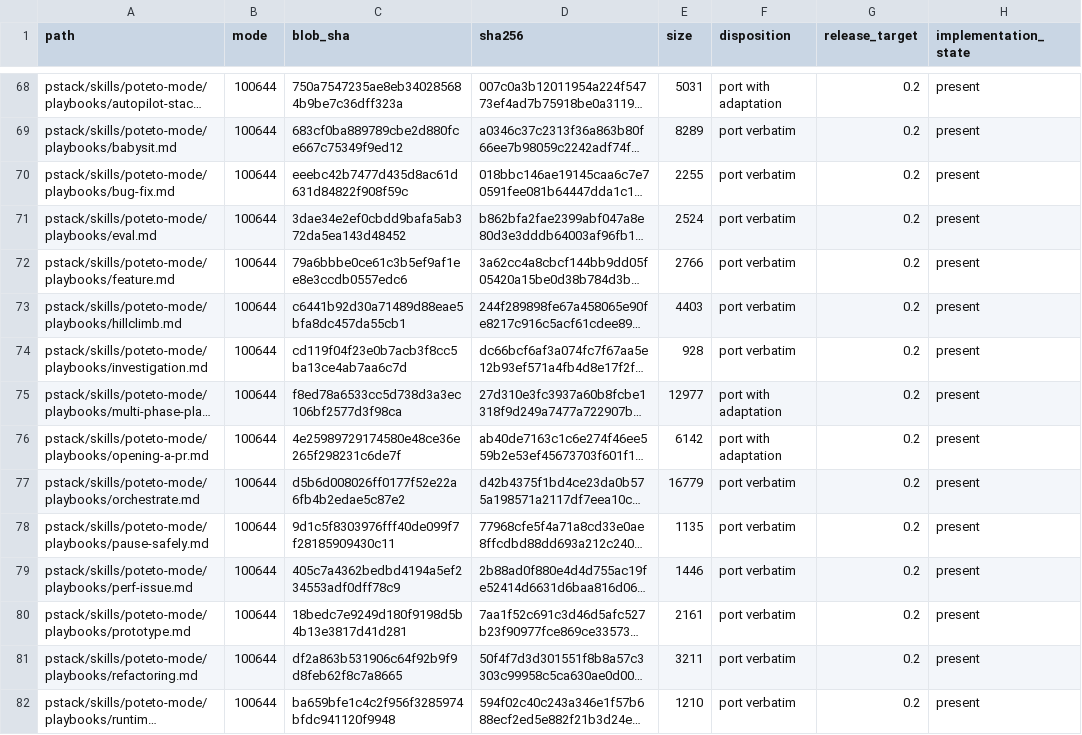
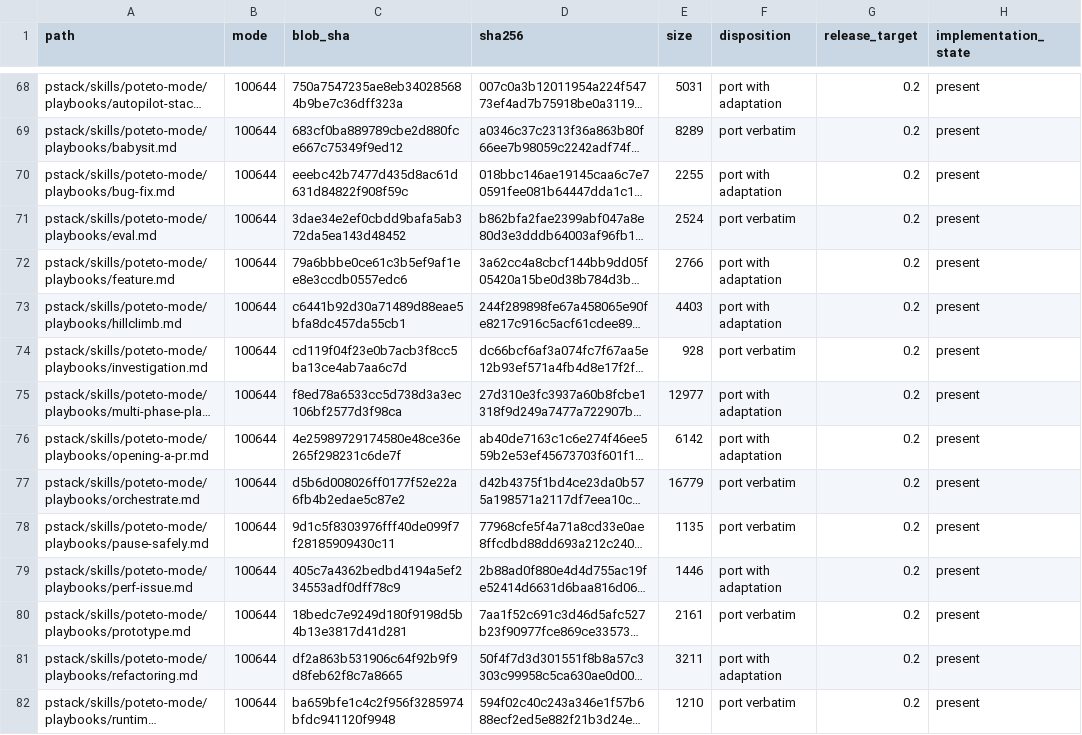
Before and after one commit to hugues-vnsgn/huguesStack, a CSV file: docs/upstream/huguesStack-dispositions.csv, drawn as a sheet; only a part is shown, gaps mark what is left out; long unchanged cells end in …; the diff names each change by its address in the sheet, - before the commit and + after, or states it on an @@ line.

Commit message:
Replace Cursor model rule and Grok defaults with native model roles
setup-huguesstack wrote ~/.cursor/rules/pstack-models.mdc and every
role reader defaulted to Grok, GPT and Opus Cursor slugs, none of which
exist on Claude Code or Codex.

Setup now writes project-local .huguesstack/models.md. A role value is
a model and an effort; every default is inherit-parent, keeping
upstream's tiers as xhigh for code and max for judgment. Panels keep
three seats, labelled as process independence unless configured with
distinct models. A rejected value runs on inherit-parent at its effort.

check_core now rejects Cursor rule paths and vendor slugs in installed
skills. The five code playbooks that pinned Grok move from verbatim to
adapted in the ledger and receipts; receipts, payload hashes and context
budget are resealed, and the footprint numbers are brought current.

Live setup runs on Claude Code and Codex are not observed. Per-worker
effort support on Codex is unconfirmed.

```diff
--- a/docs/upstream/huguesStack-dispositions.csv
+++ b/docs/upstream/huguesStack-dispositions.csv
-F70 (disposition): port verbatim
+F70 (disposition): port with adaptation
-F72:F73 (disposition): port verbatim
+F72:F73 (disposition): port with adaptation
-F79 (disposition): port verbatim
+F79 (disposition): port with adaptation
-F81 (disposition): port verbatim
+F81 (disposition): port with adaptation
```
Also changed, not shown: 35 other files.
